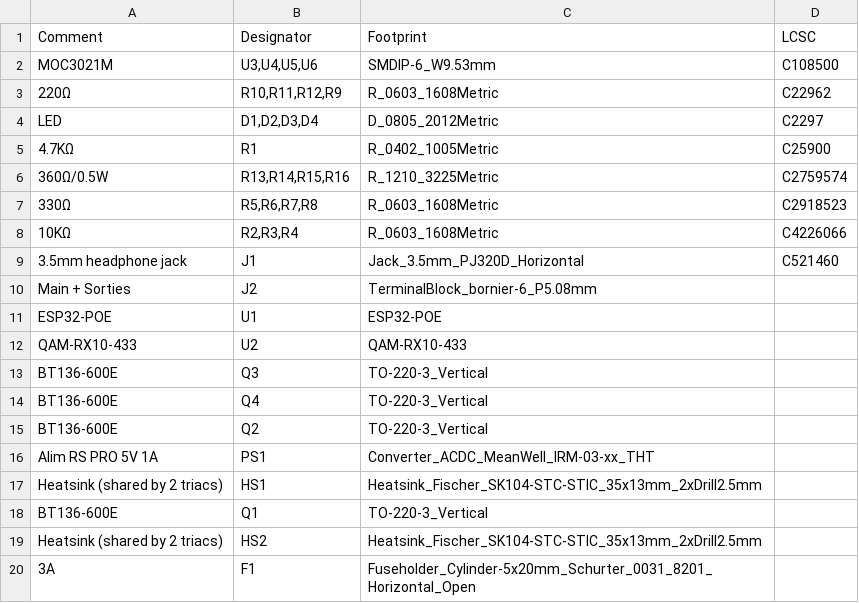
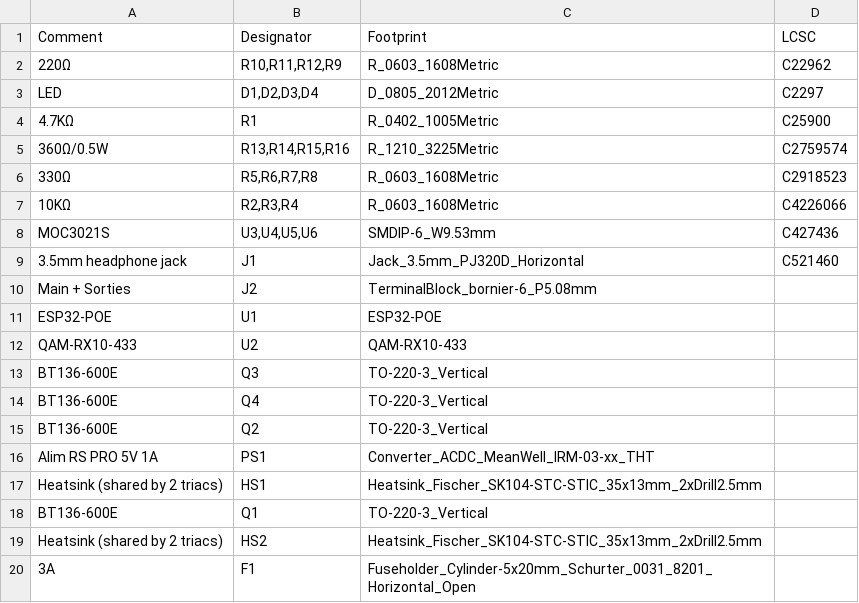
Before and after one commit to mylife-home/mylife-home-devices, a CSV file: bed-smart-plug/v1.1/jlcpcb/production_files/BOM-bed-smart-plug.csv, drawn as a sheet.

```diff
--- a/bed-smart-plug/v1.1/jlcpcb/production_files/BOM-bed-smart-plug.csv
+++ b/bed-smart-plug/v1.1/jlcpcb/production_files/BOM-bed-smart-plug.csv
@@ -1,3 +1,2 @@
 Comment,Designator,Footprint,LCSC
-MOC3021M,"U3,U4,U5,U6",SMDIP-6_W9.53mm,C108500
 220Ω,"R10,R11,R12,R9",R_0603_1608Metric,C22962
@@ -8,2 +7,3 @@ LED,"D1,D2,D3,D4",D_0805_2012Metric,C2297
 10KΩ,"R2,R3,R4",R_0603_1608Metric,C4226066
+MOC3021S,"U3,U4,U5,U6",SMDIP-6_W9.53mm,C427436
 3.5mm headphone jack,J1,Jack_3.5mm_PJ320D_Horizontal,C521460
```
Also changed, not shown: bed-smart-plug/v1.1/jlcpcb/production_files/CPL-bed-smart-plug.csv, 19 other files.
